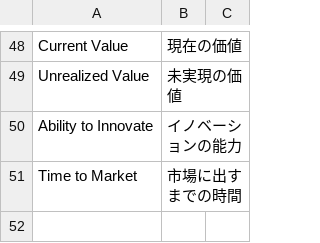
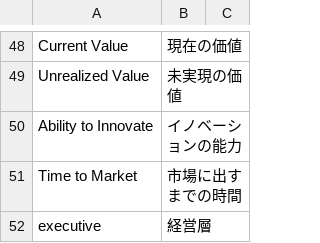
Before and after one commit to tomoharunagasawa/apom-LAP, a CSV file: words.csv, drawn as a sheet; only a part is shown, gaps mark what is left out.

Commit message:
Executive Leadership and Sponsorshipまで

```diff
--- a/words.csv
+++ b/words.csv
@@ -51 +51,2 @@
 "Time to Market","市場に出すまでの時間"
+"executive","経営層"
```
Also changed, not shown: 1 other file.
